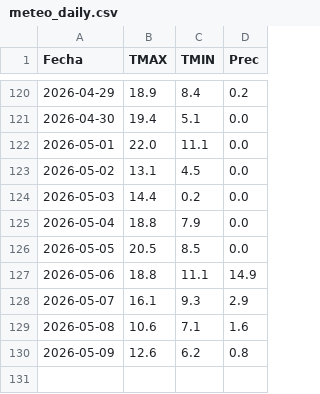
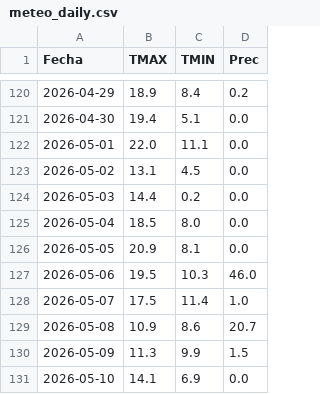
Before and after one commit to PREDWEEM/LOLIUM_AZUL2026, a CSV file: meteo_daily.csv, drawn as a sheet; only a part is shown, gaps mark what is left out.

```diff
--- a/meteo_daily.csv
+++ b/meteo_daily.csv
@@ -124,7 +124,8 @@ Fecha,TMAX,TMIN,Prec
 2026-05-03,14.4,0.2,0.0
-2026-05-04,18.8,7.9,0.0
-2026-05-05,20.5,8.5,0.0
-2026-05-06,18.8,11.1,14.9
-2026-05-07,16.1,9.3,2.9
-2026-05-08,10.6,7.1,1.6
-2026-05-09,12.6,6.2,0.8
+2026-05-04,18.5,8.0,0.0
+2026-05-05,20.9,8.1,0.0
+2026-05-06,19.5,10.3,46.0
+2026-05-07,17.5,11.4,1.0
+2026-05-08,10.9,8.6,20.7
+2026-05-09,11.3,9.9,1.5
+2026-05-10,14.1,6.9,0.0
```
